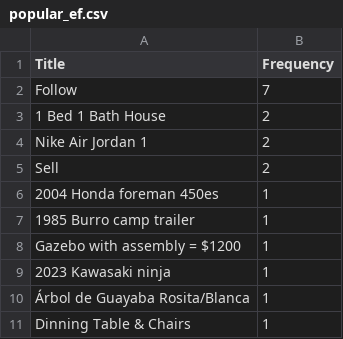
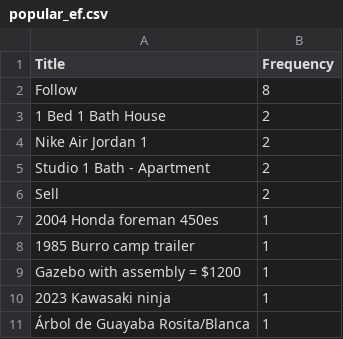
Before and after one commit to rexxgit/web-scraping, a CSV file: eco/melat/popular_ef.csv, drawn as a sheet.

```diff
--- a/eco/melat/popular_ef.csv
+++ b/eco/melat/popular_ef.csv
@@ -1,5 +1,6 @@
 Title,Frequency
-Follow,7
+Follow,8
 1 Bed 1 Bath House,2
 Nike Air Jordan 1,2
+Studio 1 Bath - Apartment,2
 Sell,2
@@ -10,2 +11 @@ Gazebo with assembly = $1200,1
 Árbol de Guayaba Rosita/Blanca,1
-Dinning Table & Chairs,1
```
Also changed, not shown: eco/melat/ef.csv, 1 other file.
